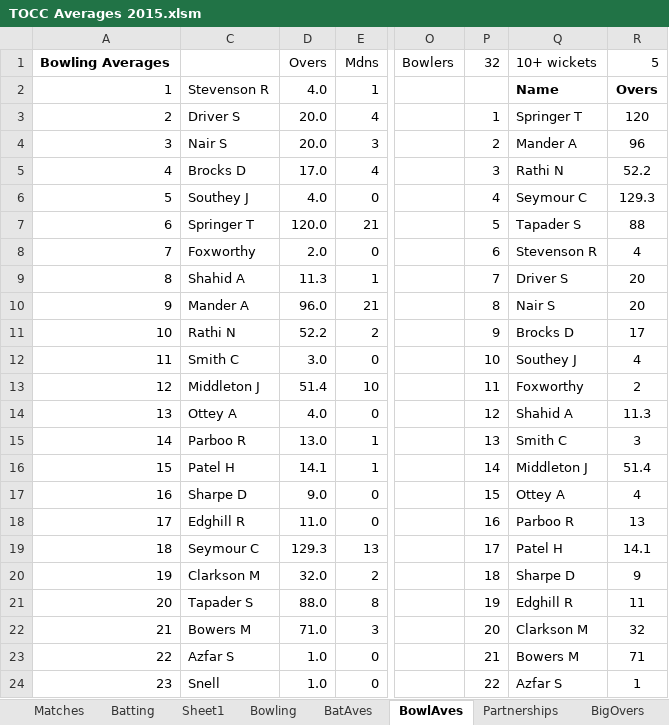
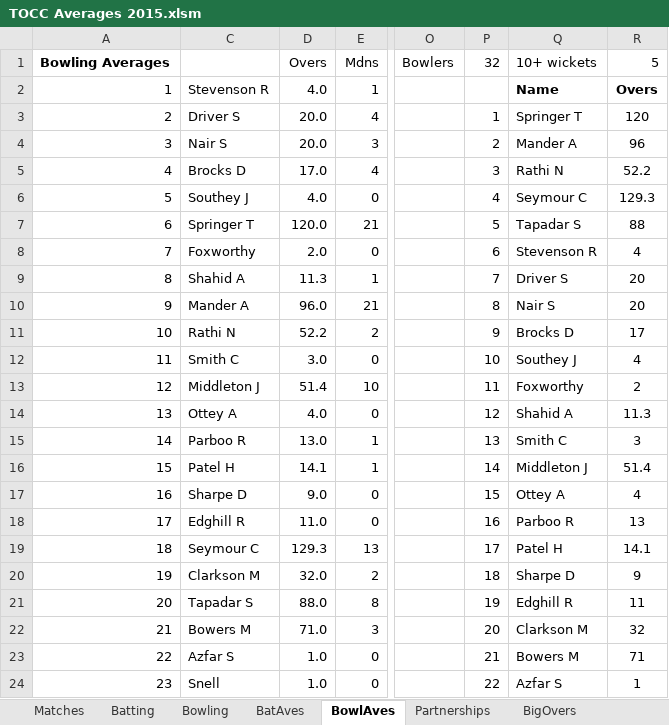
Before and after one commit to mikewoodhouse/stan, an Excel workbook: data/xldata/TOCC Averages 2015.xlsm, sheet BowlAves, drawn as a sheet; only a part is shown, gaps mark what is left out; values as stored, in another font and other column widths than the file's, no borders; the diff names each change by its address in the sheet, - before the commit and + after, or states it on an @@ line.

```diff
--- a/data/xldata/TOCC Averages 2015.xlsm (sheet BowlAves)
+++ b/data/xldata/TOCC Averages 2015.xlsm (sheet BowlAves)
-sheet tab: Sheet1
-Q7: Tapader S
+Q7: Tapadar S
-C21: Tapader S
+C21: Tapadar S
```
Also changed, not shown: sheet BatAves, sheet Batting, sheet Bowling, data/xldata/TOCC Averages 2002.xlsm, data/xldata/TOCC Averages 2009.xlsm, 31 other files.
